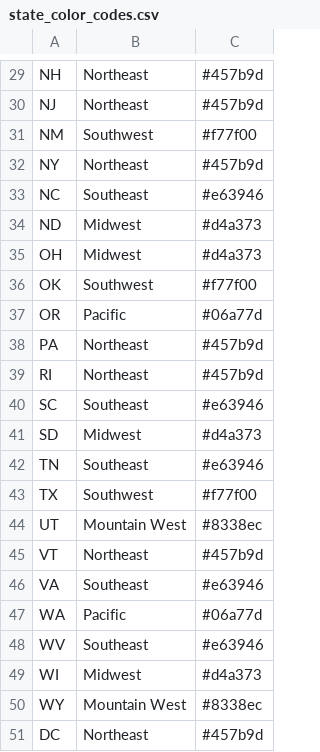
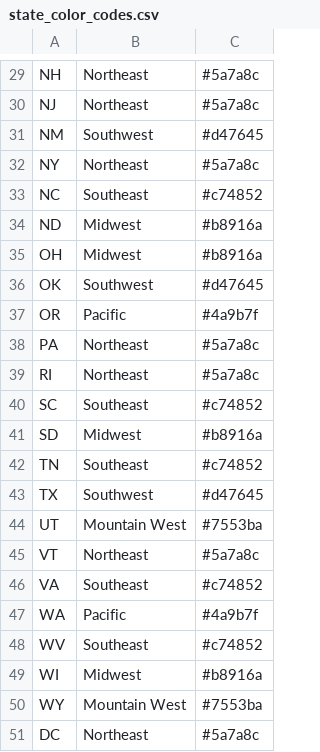
Before and after one commit to jaketimm/coal-analysis-powerbi, a CSV file: data/processed/state_color_codes.csv, drawn as a sheet; only a part is shown, gaps mark what is left out; the diff covers the shown part only; the diff names each change by its address in the sheet, - before the commit and + after, or states it on an @@ line.

```diff
--- a/data/processed/state_color_codes.csv
+++ b/data/processed/state_color_codes.csv
-C29:C30: #457b9d
+C29:C30: #5a7a8c
-C31: #f77f00
+C31: #d47645
-C32: #457b9d
+C32: #5a7a8c
-C33: #e63946
+C33: #c74852
-C34:C35: #d4a373
+C34:C35: #b8916a
-C36: #f77f00
+C36: #d47645
-C37: #06a77d
+C37: #4a9b7f
-C38:C39: #457b9d
+C38:C39: #5a7a8c
-C40: #e63946
+C40: #c74852
-C41: #d4a373
+C41: #b8916a
-C42: #e63946
+C42: #c74852
-C43: #f77f00
+C43: #d47645
-C44: #8338ec
+C44: #7553ba
-C45: #457b9d
+C45: #5a7a8c
-C46: #e63946
+C46: #c74852
-C47: #06a77d
+C47: #4a9b7f
-C48: #e63946
+C48: #c74852
-C49: #d4a373
+C49: #b8916a
-C50: #8338ec
+C50: #7553ba
-C51: #457b9d
+C51: #5a7a8c
```
Also changed, not shown: 28 edited cells elsewhere in this file, 1 other file.
